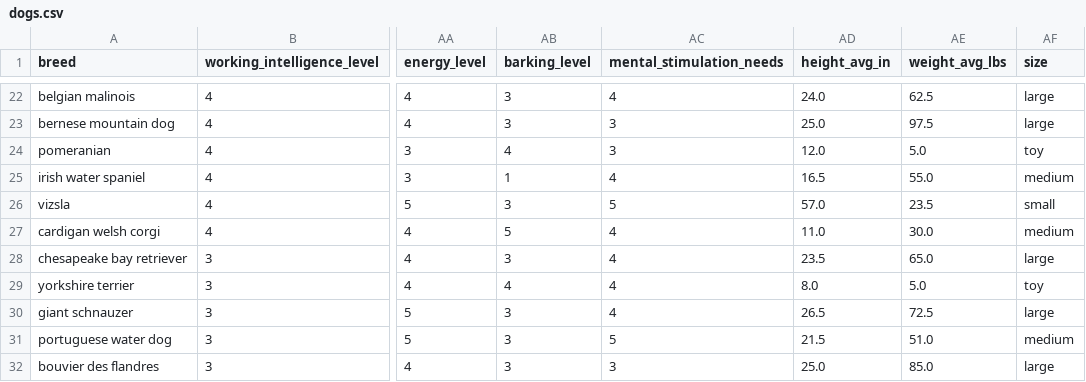
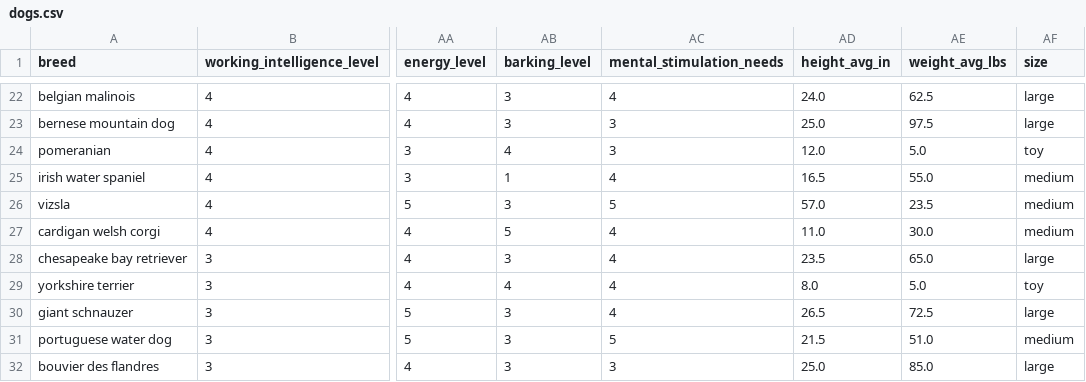
Before and after one commit to ggn1/cs7ds4_assignment4, a CSV file: data/dogs.csv, drawn as a sheet; only a part is shown, gaps mark what is left out; the diff names each change by its address in the sheet, - before the commit and + after, or states it on an @@ line.

Commit message:
updated data

```diff
--- a/data/dogs.csv
+++ b/data/dogs.csv
-AF26 (size): small
+AF26 (size): medium
```
Also changed, not shown: docs/dogs.csv, 2 other files.
